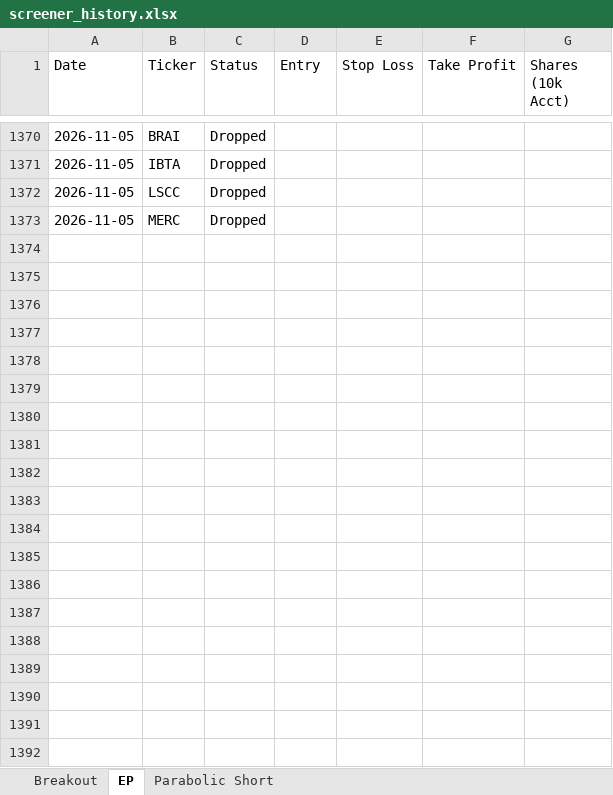
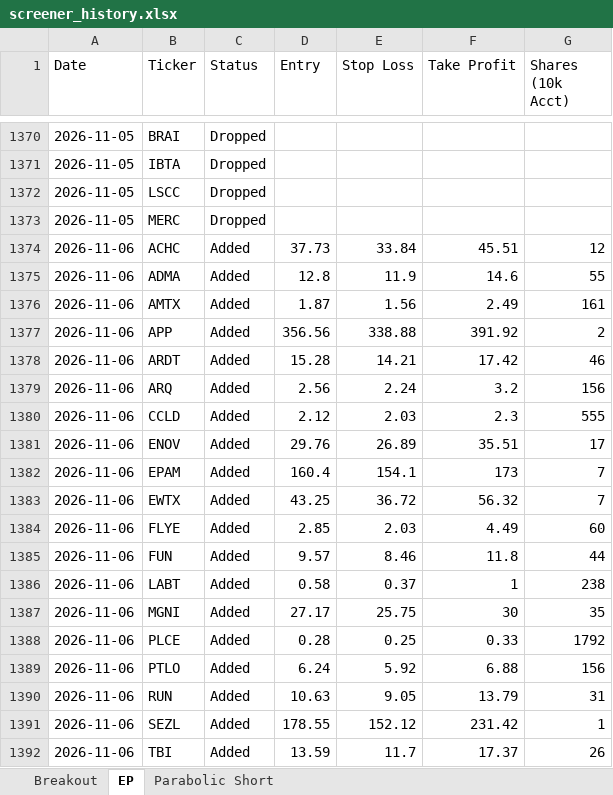
Before and after one commit to petarpanchev-lgtm/bug-free-umbrella, an Excel workbook: screener_history.xlsx, sheet EP, drawn as a sheet; only a part is shown, gaps mark what is left out; values as stored, in another font and other column widths than the file's, no borders; the diff covers the shown part only; the diff names each change by its address in the sheet, - before the commit and + after, or states it on an @@ line.

```diff
--- a/screener_history.xlsx (sheet EP)
+++ b/screener_history.xlsx (sheet EP)
+row 1374: 2026-11-06 | ACHC | Added | 37.73 | 33.84 | 45.51 | 12
+row 1375: 2026-11-06 | ADMA | Added | 12.8 | 11.9 | 14.6 | 55
+row 1376: 2026-11-06 | AMTX | Added | 1.87 | 1.56 | 2.49 | 161
+row 1377: 2026-11-06 | APP | Added | 356.56 | 338.88 | 391.92 | 2
+row 1378: 2026-11-06 | ARDT | Added | 15.28 | 14.21 | 17.42 | 46
+row 1379: 2026-11-06 | ARQ | Added | 2.56 | 2.24 | 3.2 | 156
+row 1380: 2026-11-06 | CCLD | Added | 2.12 | 2.03 | 2.3 | 555
+row 1381: 2026-11-06 | ENOV | Added | 29.76 | 26.89 | 35.51 | 17
+row 1382: 2026-11-06 | EPAM | Added | 160.4 | 154.1 | 173 | 7
+row 1383: 2026-11-06 | EWTX | Added | 43.25 | 36.72 | 56.32 | 7
+row 1384: 2026-11-06 | FLYE | Added | 2.85 | 2.03 | 4.49 | 60
+row 1385: 2026-11-06 | FUN | Added | 9.57 | 8.46 | 11.8 | 44
+row 1386: 2026-11-06 | LABT | Added | 0.58 | 0.37 | 1 | 238
+row 1387: 2026-11-06 | MGNI | Added | 27.17 | 25.75 | 30 | 35
+row 1388: 2026-11-06 | PLCE | Added | 0.28 | 0.25 | 0.33 | 1792
+row 1389: 2026-11-06 | PTLO | Added | 6.24 | 5.92 | 6.88 | 156
+row 1390: 2026-11-06 | RUN | Added | 10.63 | 9.05 | 13.79 | 31
+row 1391: 2026-11-06 | SEZL | Added | 178.55 | 152.12 | 231.42 | 1
+row 1392: 2026-11-06 | TBI | Added | 13.59 | 11.7 | 17.37 | 26
```
Also changed, not shown: 29 added rows elsewhere in this sheet.
